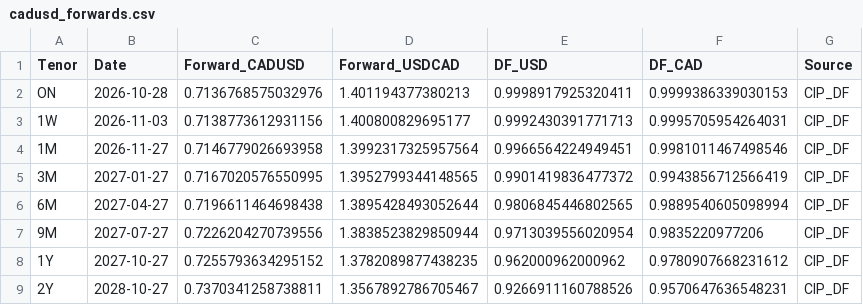
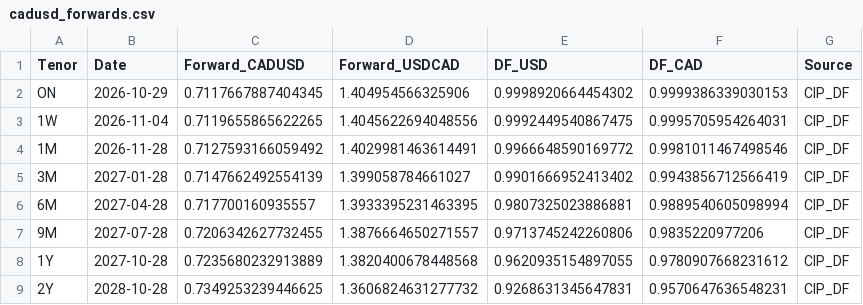
Before and after one commit to ViruAgrawal/sugar11-pipeline, a CSV file: cadusd_forwards.csv, drawn as a sheet; only a part is shown; the diff covers the shown part only.

```diff
--- a/cadusd_forwards.csv
+++ b/cadusd_forwards.csv
@@ -1,9 +1,9 @@
 Tenor,Date,Forward_CADUSD,Forward_USDCAD,DF_USD,DF_CAD,Source
-ON,2026-10-28,0.7136768575032976,1.401194377380213,0.9998917925320411,0.9999386339030153,CIP_DF
-1W,2026-11-03,0.7138773612931156,1.400800829695177,0.9992430391771713,0.9995705954264031,CIP_DF
-1M,2026-11-27,0.7146779026693958,1.3992317325957564,0.9966564224949451,0.9981011467498546,CIP_DF
-3M,2027-01-27,0.7167020576550995,1.3952799344148565,0.9901419836477372,0.9943856712566419,CIP_DF
-6M,2027-04-27,0.7196611464698438,1.3895428493052644,0.9806845446802565,0.9889540605098994,CIP_DF
-9M,2027-07-27,0.7226204270739556,1.3838523829850944,0.9713039556020954,0.9835220977206,CIP_DF
-1Y,2027-10-27,0.7255793634295152,1.3782089877438235,0.962000962000962,0.9780907668231612,CIP_DF
-2Y,2028-10-27,0.7370341258738811,1.3567892786705467,0.9266911160788526,0.9570647636548231,CIP_DF
+ON,2026-10-29,0.7117667887404345,1.404954566325906,0.9998920664454302,0.9999386339030153,CIP_DF
+1W,2026-11-04,0.7119655865622265,1.4045622694048556,0.9992449540867475,0.9995705954264031,CIP_DF
+1M,2026-11-28,0.7127593166059492,1.4029981463614491,0.9966648590169772,0.9981011467498546,CIP_DF
+3M,2027-01-28,0.7147662492554139,1.399058784661027,0.9901666952413402,0.9943856712566419,CIP_DF
+6M,2027-04-28,0.717700160935557,1.3933395231463395,0.9807325023886881,0.9889540605098994,CIP_DF
+9M,2027-07-28,0.7206342627732455,1.3876664650271557,0.9713745242260806,0.9835220977206,CIP_DF
+1Y,2027-10-28,0.7235680232913889,1.3820400678448568,0.9620935154897055,0.9780907668231612,CIP_DF
+2Y,2028-10-28,0.7349253239446625,1.3606824631277732,0.9268631345647831,0.9570647636548231,CIP_DF
```
Also changed, not shown: 12 edited cells elsewhere in this file, cadusd_spot.csv, sb_forward.csv, 2 other files.
